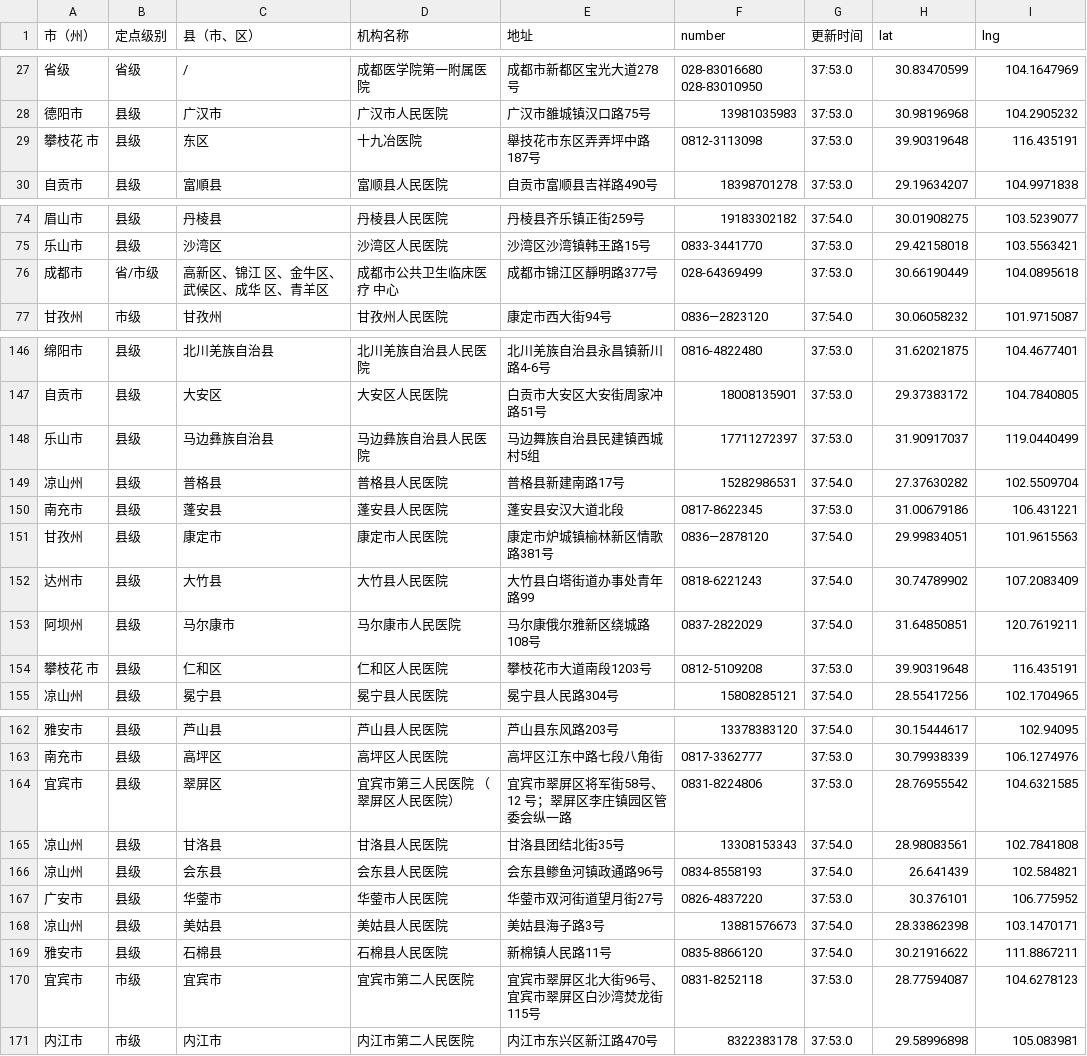
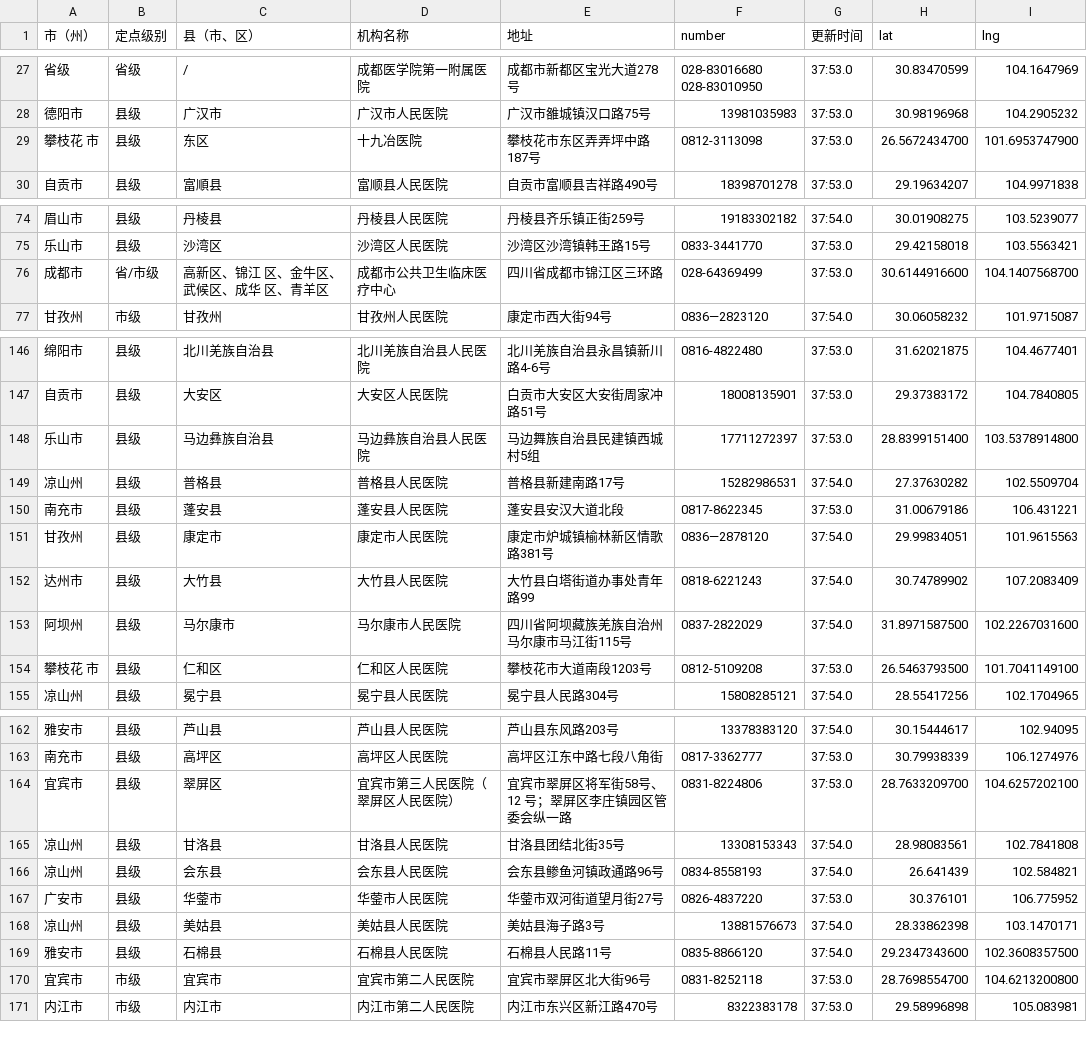
Before and after one commit to Tyeyu/scAnalysis, a CSV file: client/static/position.csv, drawn as a sheet; only a part is shown, gaps mark what is left out; the diff covers the shown part only.

```diff
--- a/client/static/position.csv
+++ b/client/static/position.csv
@@ -28,3 +28,3 @@
 德阳市,县级,广汉市,广汉市人民医院,广汉市雒城镇汉口路75号,13981035983,37:53.0,30.98196968,104.2905232
-攀枝花 市,县级,东区,十九冶医院,舉技花市东区弄弄坪中路187号,0812-3113098,37:53.0,39.90319648,116.435191
+攀枝花 市,县级,东区,十九冶医院,攀枝花市东区弄弄坪中路187号,0812-3113098,37:53.0,26.5672434700,101.6953747900
 自贡市,县级,富順县,富顺县人民医院,自贡市富顺县吉祥路490号,18398701278,37:53.0,29.19634207,104.9971838
@@ -75,3 +75,3 @@
 乐山市,县级,沙湾区,沙湾区人民医院,沙湾区沙湾镇韩王路15号,0833-3441770,37:53.0,29.42158018,103.5563421
-成都市,省/市级,高新区、锦江 区、金牛区、 武候区、成华 区、青羊区,成都市公共卫生临床医疗 中心,成都市锦江区靜明路377号,028-64369499,37:53.0,30.66190449,104.0895618
+成都市,省/市级,高新区、锦江 区、金牛区、 武候区、成华 区、青羊区,成都市公共卫生临床医疗中心,四川省成都市锦江区三环路,028-64369499,37:53.0,30.6144916600,104.1407568700
 甘孜州,市级,甘孜州,甘孜州人民医院,康定市西大街94号,0836—2823120,37:54.0,30.06058232,101.9715087
@@ -147,3 +147,3 @@
 自贡市,县级,大安区,大安区人民医院,白贡市大安区大安街周家冲路51号,18008135901,37:53.0,29.37383172,104.7840805
-乐山市,县级,马边彝族自治县,马边彝族自治县人民医院,马边舞族自治县民建镇西城村5组,17711272397,37:53.0,31.90917037,119.0440499
+乐山市,县级,马边彝族自治县,马边彝族自治县人民医院,马边舞族自治县民建镇西城村5组,17711272397,37:53.0,28.8399151400,103.5378914800
 凉山州,县级,普格县,普格县人民医院,普格县新建南路17号,15282986531,37:54.0,27.37630282,102.5509704
@@ -152,4 +152,4 @@
 达州市,县级,大竹县,大竹县人民医院,大竹县白塔街道办事处青年路99,0818-6221243,37:54.0,30.74789902,107.2083409
-阿坝州,县级,马尔康市,马尔康市人民医院,马尔康俄尔雅新区绕城路108号,0837-2822029,37:54.0,31.64850851,120.7619211
-攀枝花 市,县级,仁和区,仁和区人民医院,攀枝花市大道南段1203号,0812-5109208,37:53.0,39.90319648,116.435191
+阿坝州,县级,马尔康市,马尔康市人民医院,四川省阿坝藏族羌族自治州马尔康市马江街115号,0837-2822029,37:54.0,31.8971587500,102.2267031600
+攀枝花 市,县级,仁和区,仁和区人民医院,攀枝花市大道南段1203号,0812-5109208,37:53.0,26.5463793500,101.7041149100
 凉山州,县级,冕宁县,冕宁县人民医院,冕宁县人民路304号,15808285121,37:54.0,28.55417256,102.1704965
@@ -163,3 +163,3 @@
 南充市,县级,高坪区,高坪区人民医院,高坪区江东中路七段八角街,0817-3362777,37:53.0,30.79938339,106.1274976
-宜宾市,县级,翠屏区,宜宾市第三人民医院 （翠屏区人民医院）,宜宾市翠屏区将军街58号、12 号；翠屏区李庄镇园区管委会纵一路,0831-8224806,37:53.0,28.76955542,104.6321585
+宜宾市,县级,翠屏区,宜宾市第三人民医院（翠屏区人民医院）,宜宾市翠屏区将军街58号、12 号；翠屏区李庄镇园区管委会纵一路,0831-8224806,37:53.0,28.7633209700,104.6257202100
 凉山州,县级,甘洛县,甘洛县人民医院,甘洛县团结北街35号,13308153343,37:54.0,28.98083561,102.7841808
@@ -168,4 +168,4 @@
 凉山州,县级,美姑县,美姑县人民医院,美姑县海子路3号,13881576673,37:54.0,28.33862398,103.1470171
-雅安市,县级,石棉县,石棉县人民医院,新棉镇人民路11号,0835-8866120,37:54.0,30.21916622,111.8867211
-宜宾市,市级,宜宾市,宜宾市第二人民医院,宜宾市翠屏区北大街96号、宜宾市翠屏区白沙湾焚龙街115号,0831-8252118,37:53.0,28.77594087,104.6278123
+雅安市,县级,石棉县,石棉县人民医院,石棉县人民路11号,0835-8866120,37:54.0,29.2347343600,102.3608357500
+宜宾市,市级,宜宾市,宜宾市第二人民医院,宜宾市翠屏区北大街96号,0831-8252118,37:53.0,28.7698554700,104.6213200800
 内江市,市级,内江市,内江市第二人民医院,内江市东兴区新江路470号,8322383178,37:53.0,29.58996898,105.083981
```
Also changed, not shown: 13 edited cells elsewhere in this file, 1 other file.
